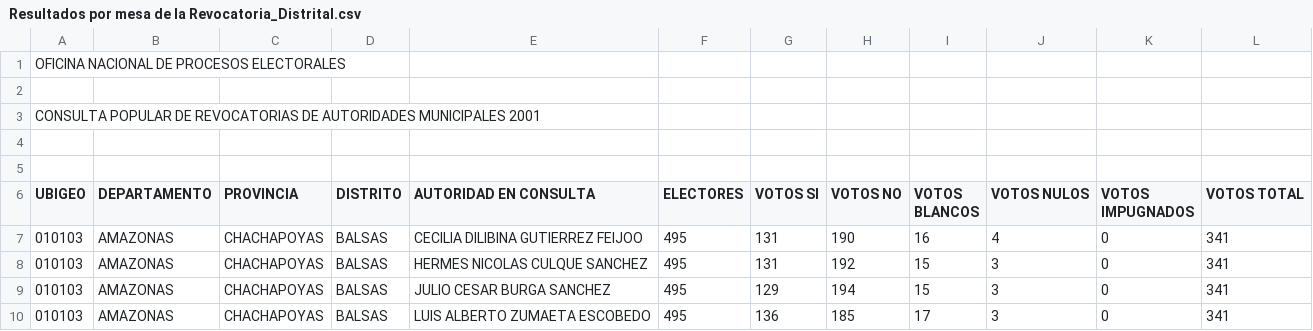
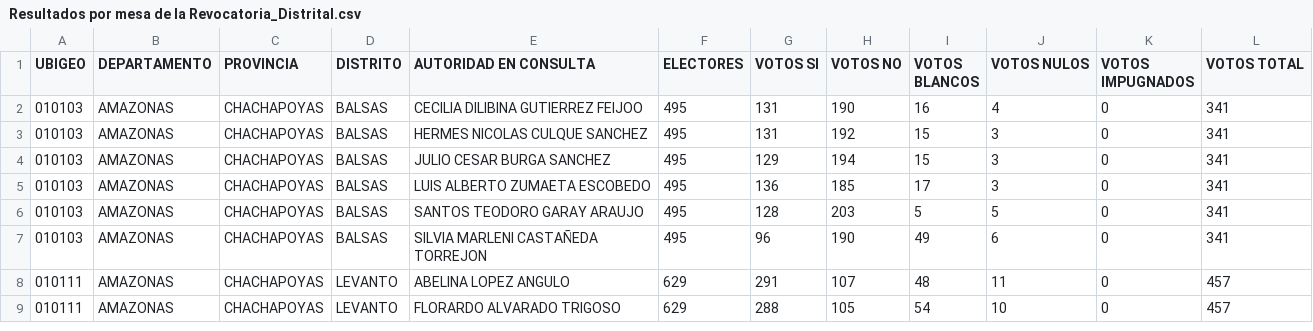
Before and after one commit to efrainvitorno/Algoritmos-de-aprendisaje-automatico, a CSV file: Resultados por mesa de la Revocatoria_Distrital.csv, drawn as a sheet; only a part is shown; the shorter side is filled out with more unchanged rows; the diff names each change by its address in the sheet, - before the commit and + after, or states it on an @@ line.

Commit message:
Update Resultados por mesa de la Revocatoria_Distrital.csv

```diff
--- a/Resultados por mesa de la Revocatoria_Distrital.csv
+++ b/Resultados por mesa de la Revocatoria_Distrital.csv
-row 1: OFICINA NACIONAL DE PROCESOS ELECTORALES
-row 2: (empty)
-row 3: CONSULTA POPULAR DE REVOCATORIAS DE AUTORIDADES MUNICIPALES 2001
-row 4: (empty)
-row 5: (empty)
```
